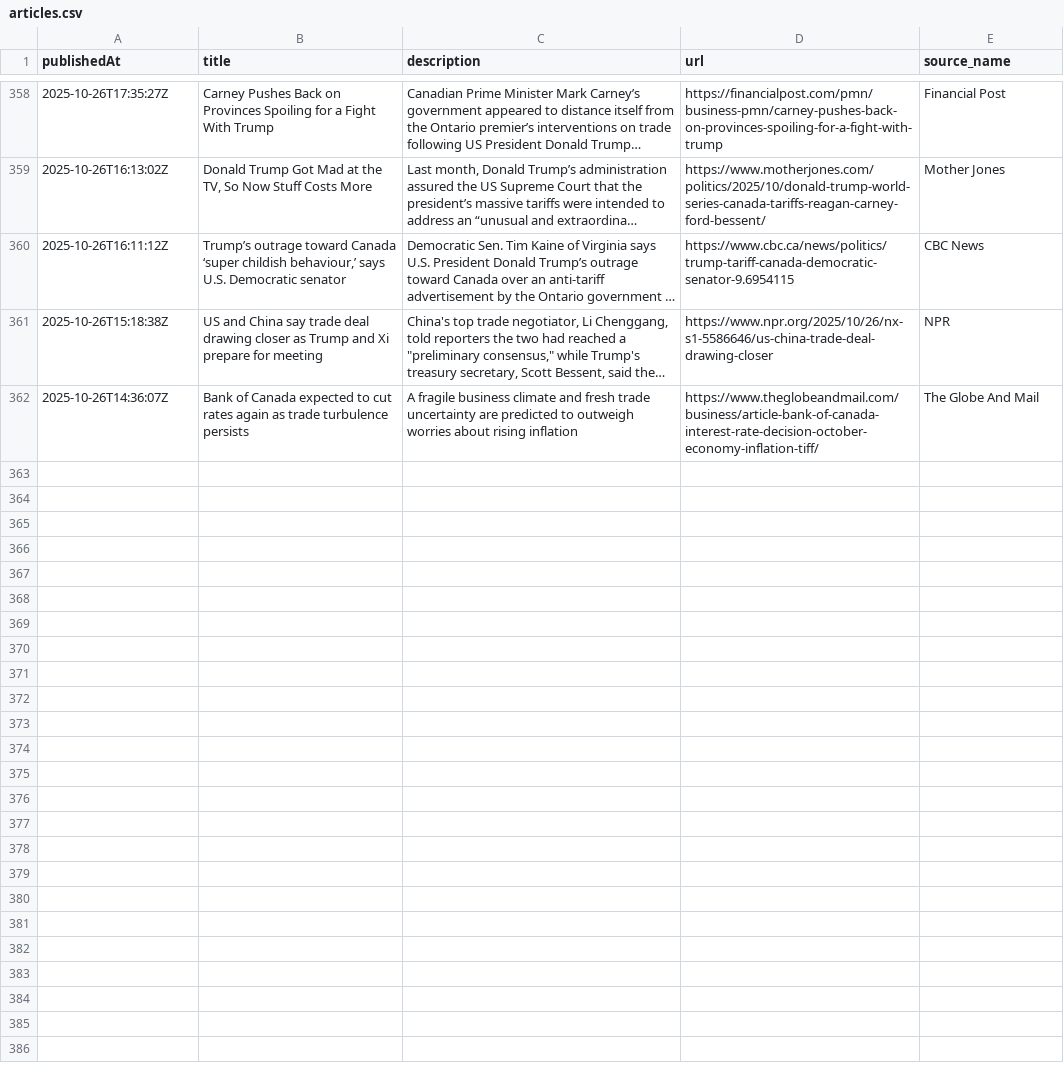
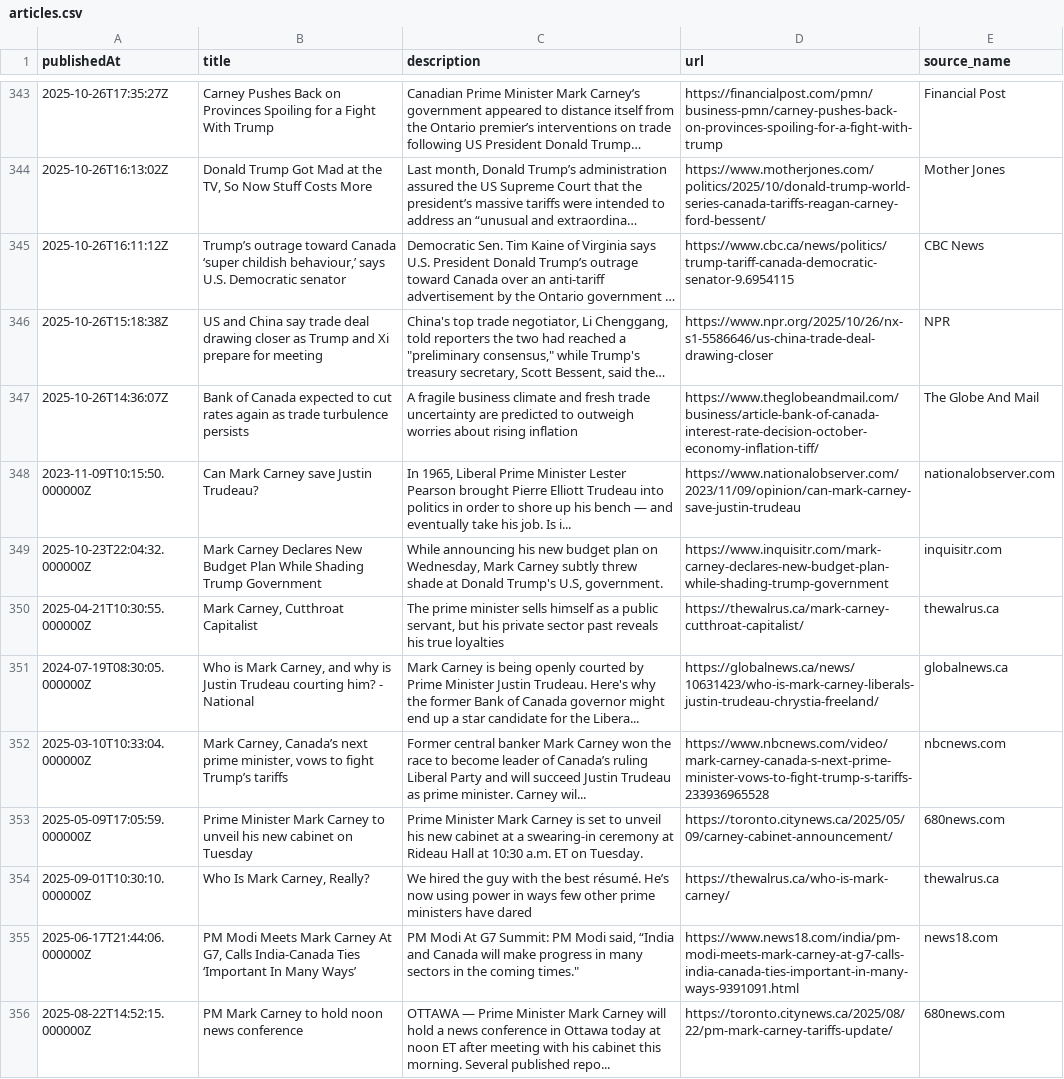
Before and after one commit to xaileena/COMP-370-Final-Project, a CSV file: articles.csv, drawn as a sheet; only a part is shown, gaps mark what is left out; long unchanged cells end in …; the diff covers the shown part only.

Commit message:
query thenewsapi today

```diff
--- a/articles.csv
+++ b/articles.csv
@@ -362 +347,10 @@ publishedAt,title,description,url,source_name
 2025-10-26T14:36:07Z,Bank of Canada expected to cut rates again as trade turbulence persists,A fragile business climate and fresh trade uncertainty are predicted to outweigh worries about rising inflation,https://www.theglobeandmail.com/business/article-bank-of-canada-interest-rate-decision-october-economy-inflation-tiff/,The Globe And Mail
+2023-11-09T10:15:50.000000Z,Can Mark Carney save Justin Trudeau?,"In 1965, Liberal Prime Minister Lester Pearson brought Pierre Elliott Trudeau into politics in order to shore up his bench — and eventually take his job. Is i...",https://www.nationalobserver.com/2023/11/09/opinion/can-mark-carney-save-justin-trudeau,nationalobserver.com
+2025-10-23T22:04:32.000000Z,Mark Carney Declares New Budget Plan While Shading Trump Government,"While announcing his new budget plan on Wednesday, Mark Carney subtly threw shade at Donald Trump's U.S, government.",https://www.inquisitr.com/mark-carney-declares-new-budget-plan-while-shading-trump-government,inquisitr.com
+2025-04-21T10:30:55.000000Z,"Mark Carney, Cutthroat Capitalist","The prime minister sells himself as a public servant, but his private sector past reveals his true loyalties",https://thewalrus.ca/mark-carney-cutthroat-capitalist/,thewalrus.ca
+2024-07-19T08:30:05.000000Z,"Who is Mark Carney, and why is Justin Trudeau courting him? - National",Mark Carney is being openly courted by Prime Minister Justin Trudeau. Here's why the former Bank of Canada governor might end up a star candidate for the Libera...,https://globalnews.ca/news/10631423/who-is-mark-carney-liberals-justin-trudeau-chrystia-freeland/,globalnews.ca
+2025-03-10T10:33:04.000000Z,"Mark Carney, Canada’s next prime minister, vows to fight Trump’s tariffs",Former central banker Mark Carney won the race to become leader of Canada’s ruling Liberal Party and will succeed Justin Trudeau as prime minister. Carney wil...,https://www.nbcnews.com/video/mark-carney-canada-s-next-prime-minister-vows-to-fight-trump-s-tariffs-233936965528,nbcnews.com
+2025-05-09T17:05:59.000000Z,Prime Minister Mark Carney to unveil his new cabinet on Tuesday,Prime Minister Mark Carney is set to unveil his new cabinet at a swearing-in ceremony at Rideau Hall at 10:30 a.m. ET on Tuesday.,https://toronto.citynews.ca/2025/05/09/carney-cabinet-announcement/,680news.com
+2025-09-01T10:30:10.000000Z,"Who Is Mark Carney, Really?",We hired the guy with the best résumé. He’s now using power in ways few other prime ministers have dared,https://thewalrus.ca/who-is-mark-carney/,thewalrus.ca
+2025-06-17T21:44:06.000000Z,"PM Modi Meets Mark Carney At G7, Calls India-Canada Ties ‘Important In Many Ways’","PM Modi At G7 Summit: PM Modi said, “India and Canada will make progress in many sectors in the coming times.""",https://www.news18.com/india/pm-modi-meets-mark-carney-at-g7-calls-india-canada-ties-important-in-many-ways-9391091.html,news18.com
+2025-08-22T14:52:15.000000Z,PM Mark Carney to hold noon news conference,OTTAWA — Prime Minister Mark Carney will hold a news conference in Ottawa today at noon ET after meeting with his cabinet this morning. Several published repo...,https://toronto.citynews.ca/2025/08/22/pm-mark-carney-tariffs-update/,680news.com
```
Also changed, not shown: 8 added rows and 15 removed rows elsewhere in this file.
